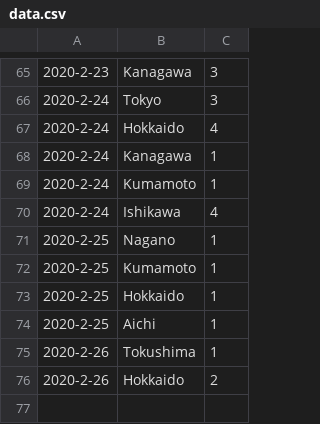
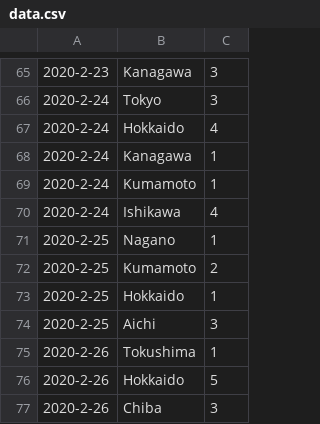
Before and after one commit to Himeyama/sarscov2, a CSV file: data.csv, drawn as a sheet; only a part is shown, gaps mark what is left out.

Commit message:
Update data.csv

```diff
--- a/data.csv
+++ b/data.csv
@@ -71,6 +71,7 @@
 2020-2-25, Nagano, 1
-2020-2-25, Kumamoto, 1
+2020-2-25, Kumamoto, 2
 2020-2-25, Hokkaido, 1
-2020-2-25, Aichi, 1
+2020-2-25, Aichi, 3
 2020-2-26, Tokushima, 1
-2020-2-26, Hokkaido, 2
+2020-2-26, Hokkaido, 5
+2020-2-26, Chiba, 3
```
